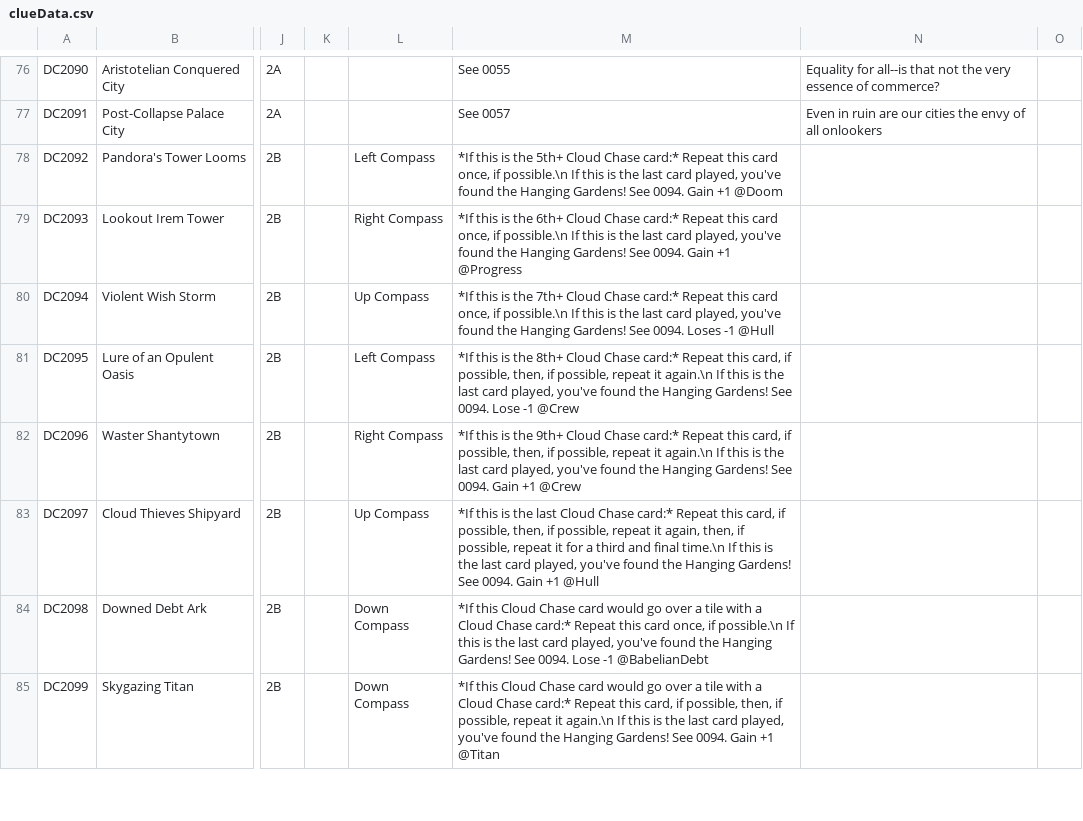
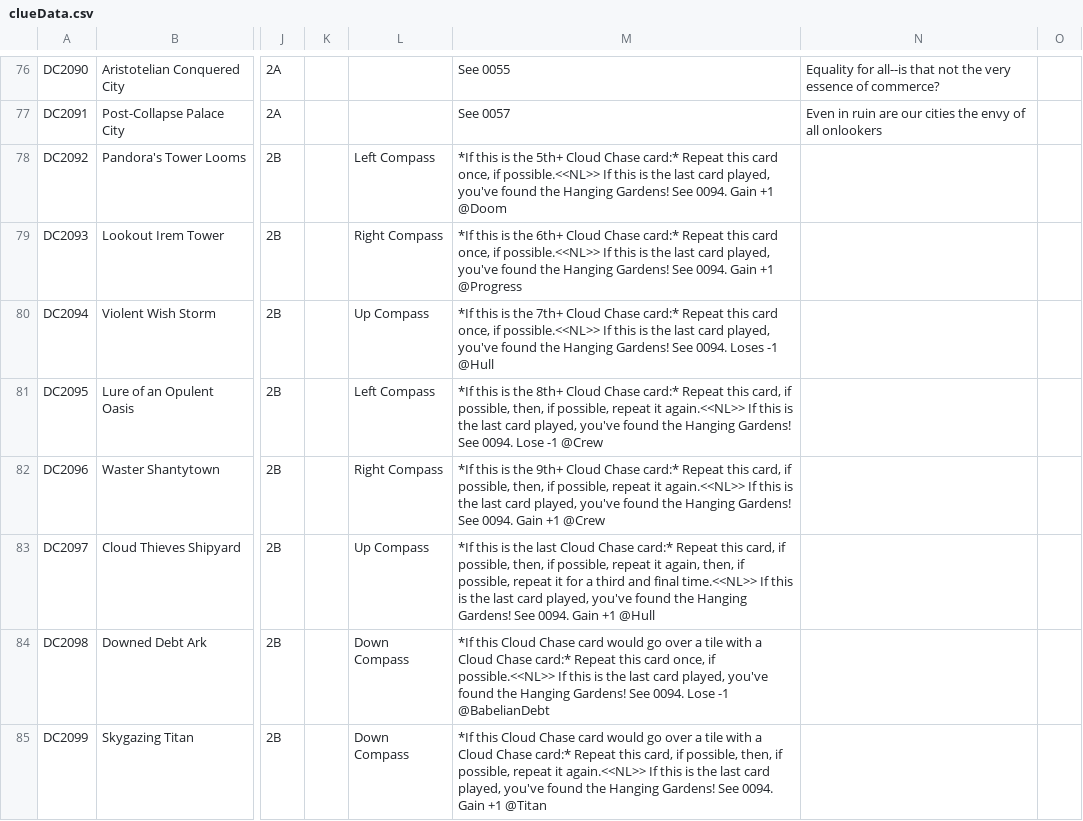
Before and after one commit to AedanThornton/atcc-api, a CSV file: data/CSV/clueData.csv, drawn as a sheet; only a part is shown, gaps mark what is left out; the diff covers the shown part only; the diff names each change by its address in the sheet, - before the commit and + after, or states it on an @@ line.

```diff
--- a/data/CSV/clueData.csv
+++ b/data/CSV/clueData.csv
-M78: …once, if possible.\n If this…
+M78: …once, if possible.<<NL>> If this…
-M79: …once, if possible.\n If this…
+M79: …once, if possible.<<NL>> If this…
-M80: …once, if possible.\n If this…
+M80: …once, if possible.<<NL>> If this…
-M81: …repeat it again.\n If this…
+M81: …repeat it again.<<NL>> If this…
-M82: …repeat it again.\n If this…
+M82: …repeat it again.<<NL>> If this…
-M83: …and final time.\n If this…
+M83: …and final time.<<NL>> If this…
-M84: …once, if possible.\n If this…
+M84: …once, if possible.<<NL>> If this…
-M85: …repeat it again.\n If this…
+M85: …repeat it again.<<NL>> If this…
```
Also changed, not shown: 22 edited cells elsewhere in this file, data/CSV/doomData.csv, data/CSV/storyData.csv, 24 other files.
